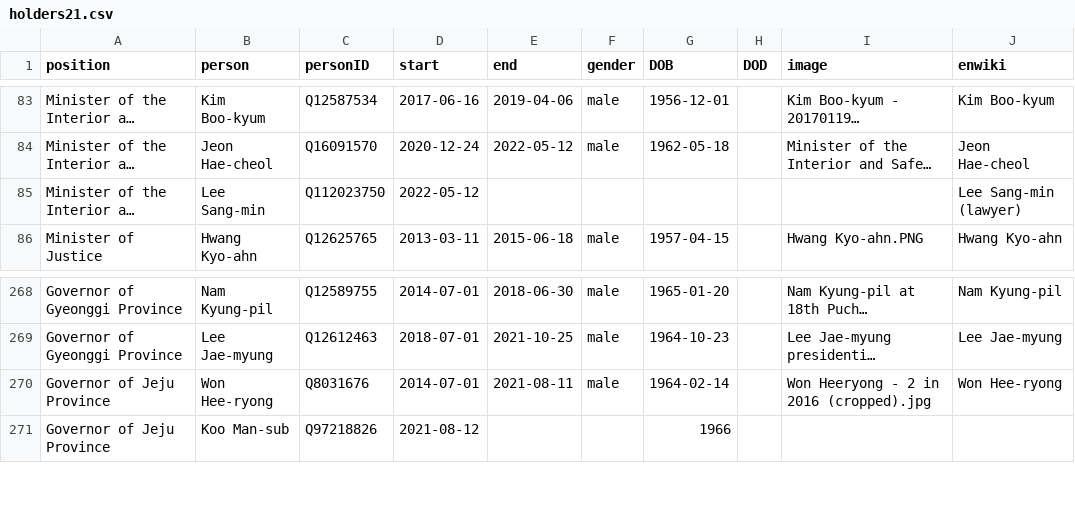
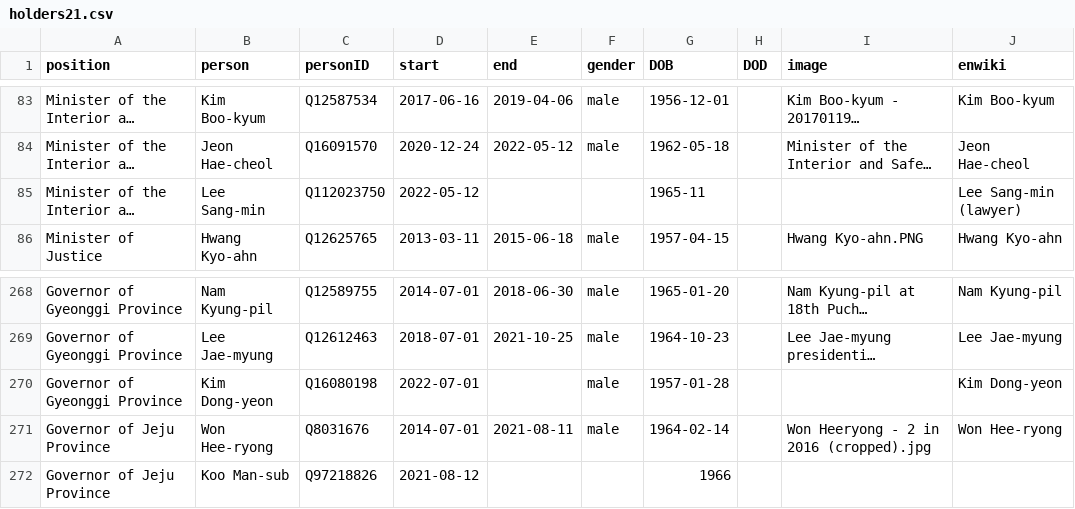
Before and after one commit to every-politician-scrapers/south-korea-ministers, a CSV file: html/holders21.csv, drawn as a sheet; only a part is shown, gaps mark what is left out; long unchanged cells end in …; the diff names each change by its address in the sheet, - before the commit and + after, or states it on an @@ line.

```diff
--- a/html/holders21.csv
+++ b/html/holders21.csv
-G85 (DOB): (empty)
+G85 (DOB): 1965-11
+row 270: Governor of Gyeonggi Province | Kim Dong-yeon | Q16080198 | 2022-07-01 |  | male | 1957-01-28 |  |  | Kim Dong-yeon
```
Also changed, not shown: html/current.csv.
